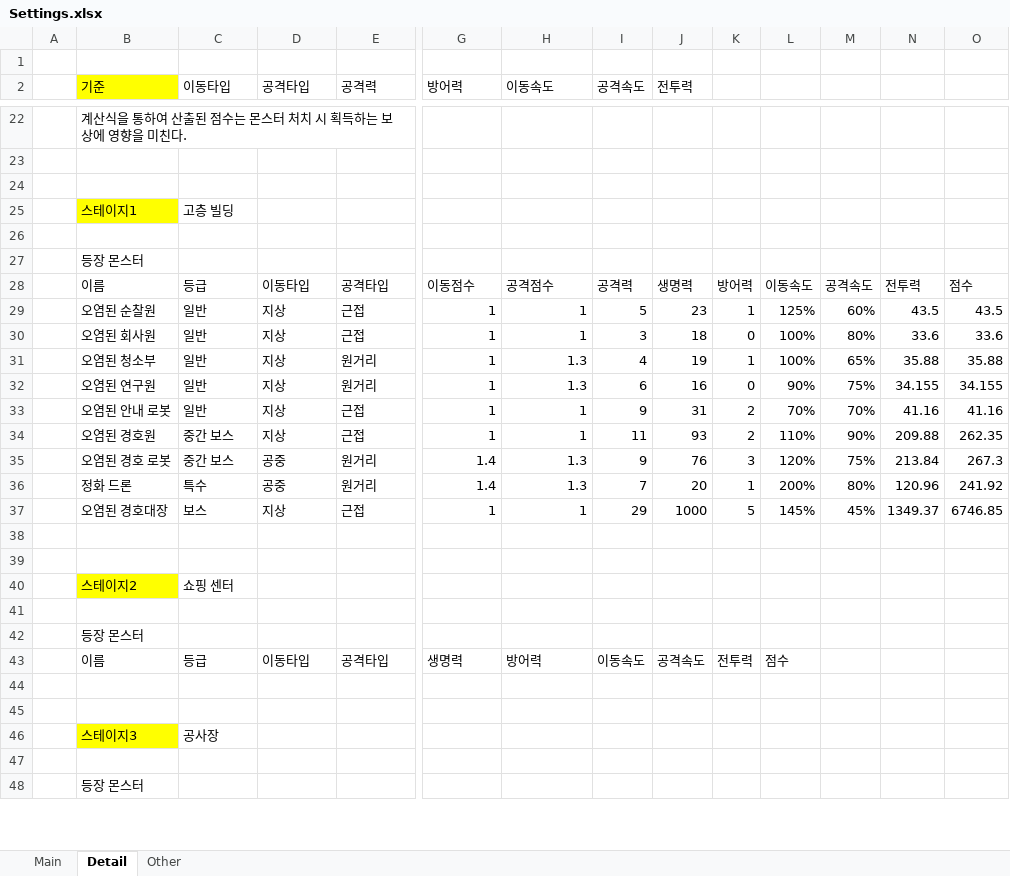
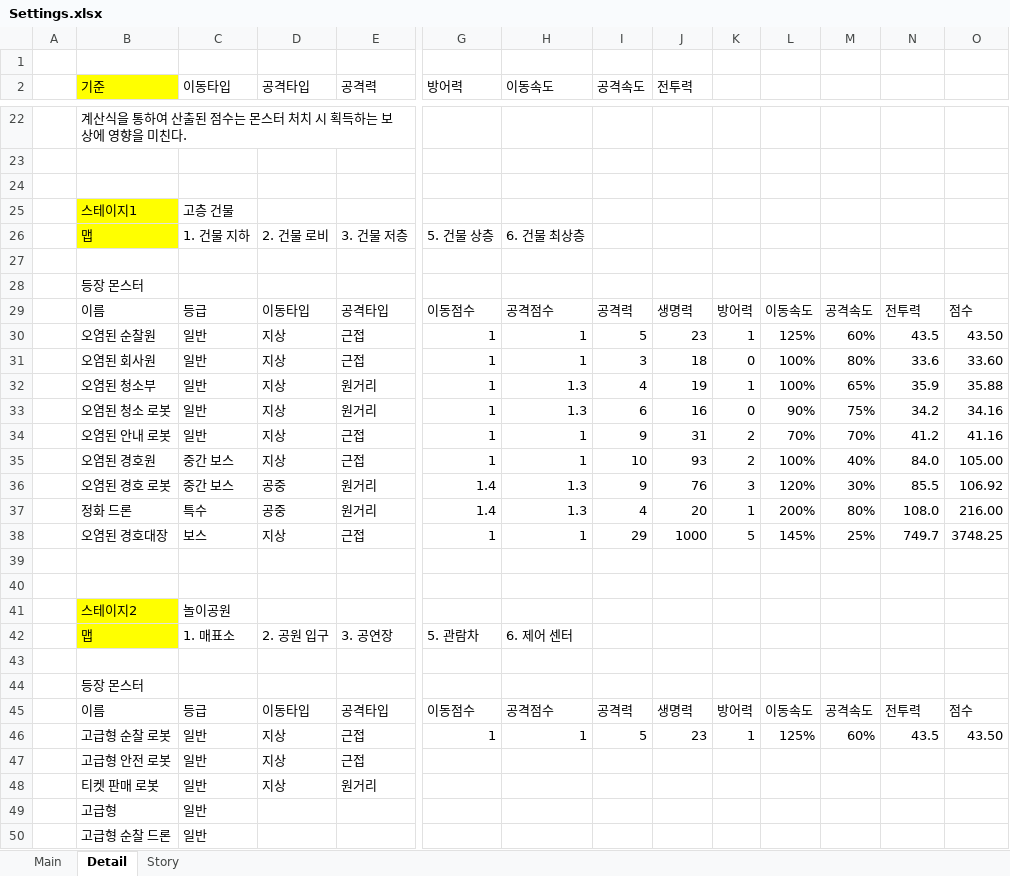
Before and after one commit to LOSINEL/ProjectD, an Excel workbook: Settings.xlsx, sheet Detail, drawn as a sheet; only a part is shown, gaps mark what is left out; the shorter side is filled out with more unchanged rows; values as stored, in another font and other column widths than the file's, no borders; removed rows and columns are numbered as before the commit, all else as after; rows hold the shown columns only; the diff covers the shown part only; the diff names each change by its address in the sheet, - before the commit and + after, or states it on an @@ line.

Commit message:
엑셀 수정

```diff
--- a/Settings.xlsx (sheet Detail)
+++ b/Settings.xlsx (sheet Detail)
-sheet tab: Other
+sheet tab: Story
-C25 (이동타입): 고층 빌딩
+C25 (이동타입): 고층 건물
+row 26:  | 맵 | 1. 건물 지하 | 2. 건물 로비 | 3. 건물 저층 | 5. 건물 상층 | 6. 건물 최상층
-O30: 43.5
+O30: 43.50
-O31: 33.6
+O31: 33.60
-N32: 35.88
+N32: 35.9
-B33 (기준): 오염된 연구원
+B33 (기준): 오염된 청소 로봇
-N33: 34.155
+N33: 34.2
-O33: 34.155
+O33: 34.16
-N34: 41.16
+N34: 41.2
-I35 (공격속도): 11
+I35 (공격속도): 10
-L35: 110%
+L35: 100%
-M35: 90%
+M35: 40%
-N35: 209.88
+N35: 84.0
-O35: 262.35
+O35: 105.00
-M36: 75%
+M36: 30%
-N36: 213.84
+N36: 85.5
-O36: 267.3
+O36: 106.92
-I37 (공격속도): 7
+I37 (공격속도): 4
-N37: 120.96
+N37: 108.0
-O37: 241.92
+O37: 216.00
-M38: 45%
+M38: 25%
-N38: 1349.37
+N38: 749.7
-O38: 6746.85
+O38: 3748.25
-C41 (이동타입): 쇼핑 센터
+C41 (이동타입): 놀이공원
+row 42:  | 맵 | 1. 매표소 | 2. 공원 입구 | 3. 공연장 | 5. 관람차 | 6. 제어 센터
-row 43:  | 이름 | 등급 | 이동타입 | 공격타입 | 생명력 | 방어력 | 이동속도 | 공격속도 | 전투력 | 점수
+row 45:  | 이름 | 등급 | 이동타입 | 공격타입 | 이동점수 | 공격점수 | 공격력 | 생명력 | 방어력 | 이동속도 | 공격속도 | 전투력 | 점수
+row 46:  | 고급형 순찰 로봇 | 일반 | 지상 | 근접 | 1 | 1 | 5 | 23 | 1 | 125% | 60% | 43.5 | 43.50
+row 47:  | 고급형 안전 로봇 | 일반 | 지상 | 근접
+row 48:  | 티켓 판매 로봇 | 일반 | 지상 | 원거리
+row 49:  | 고급형 | 일반
+row 50:  | 고급형 순찰 드론 | 일반
```
Also changed, not shown: 37 added rows, 3 removed rows and 2 edited cells elsewhere in this sheet, sheet Story, formulas that keep their value.
